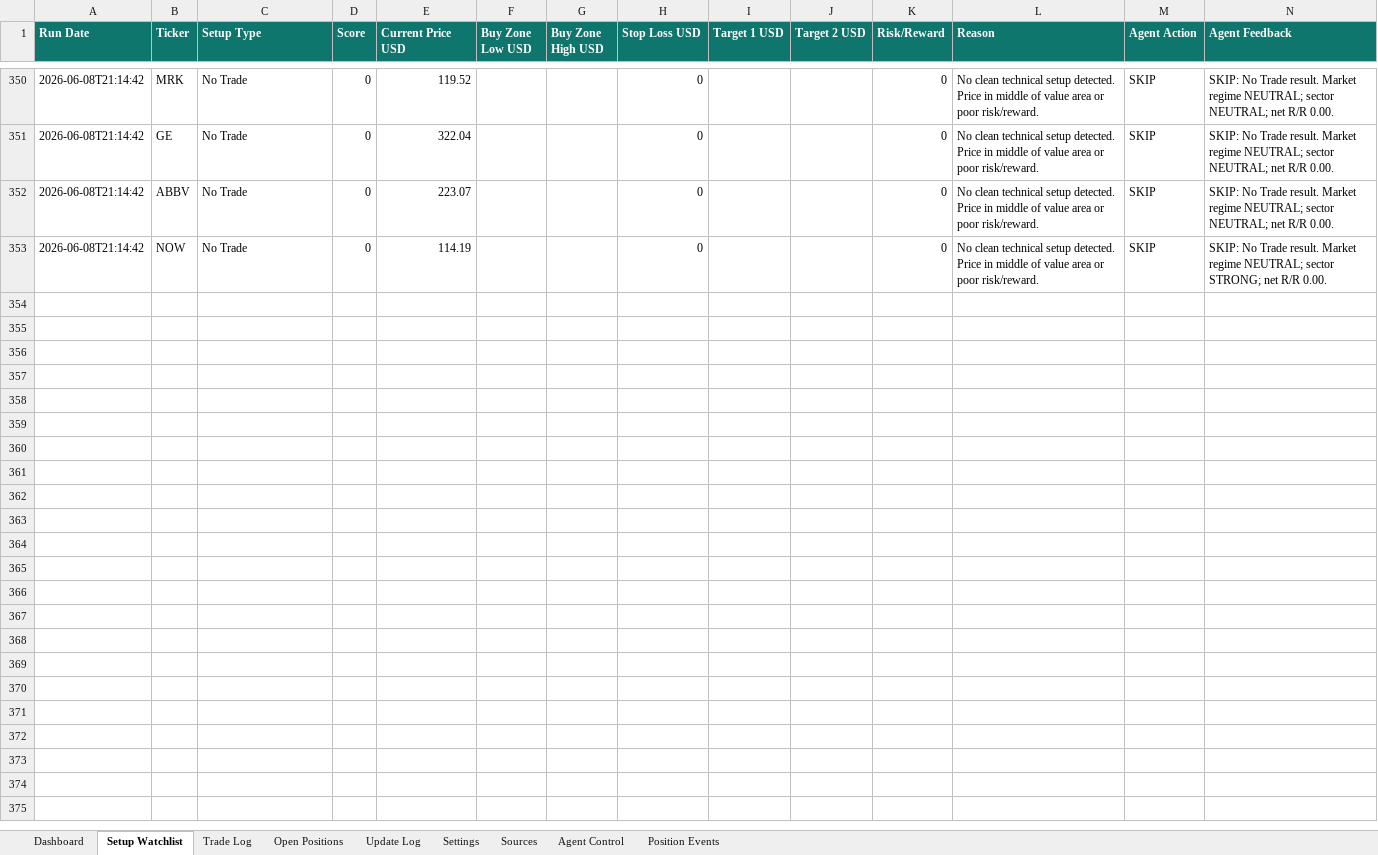
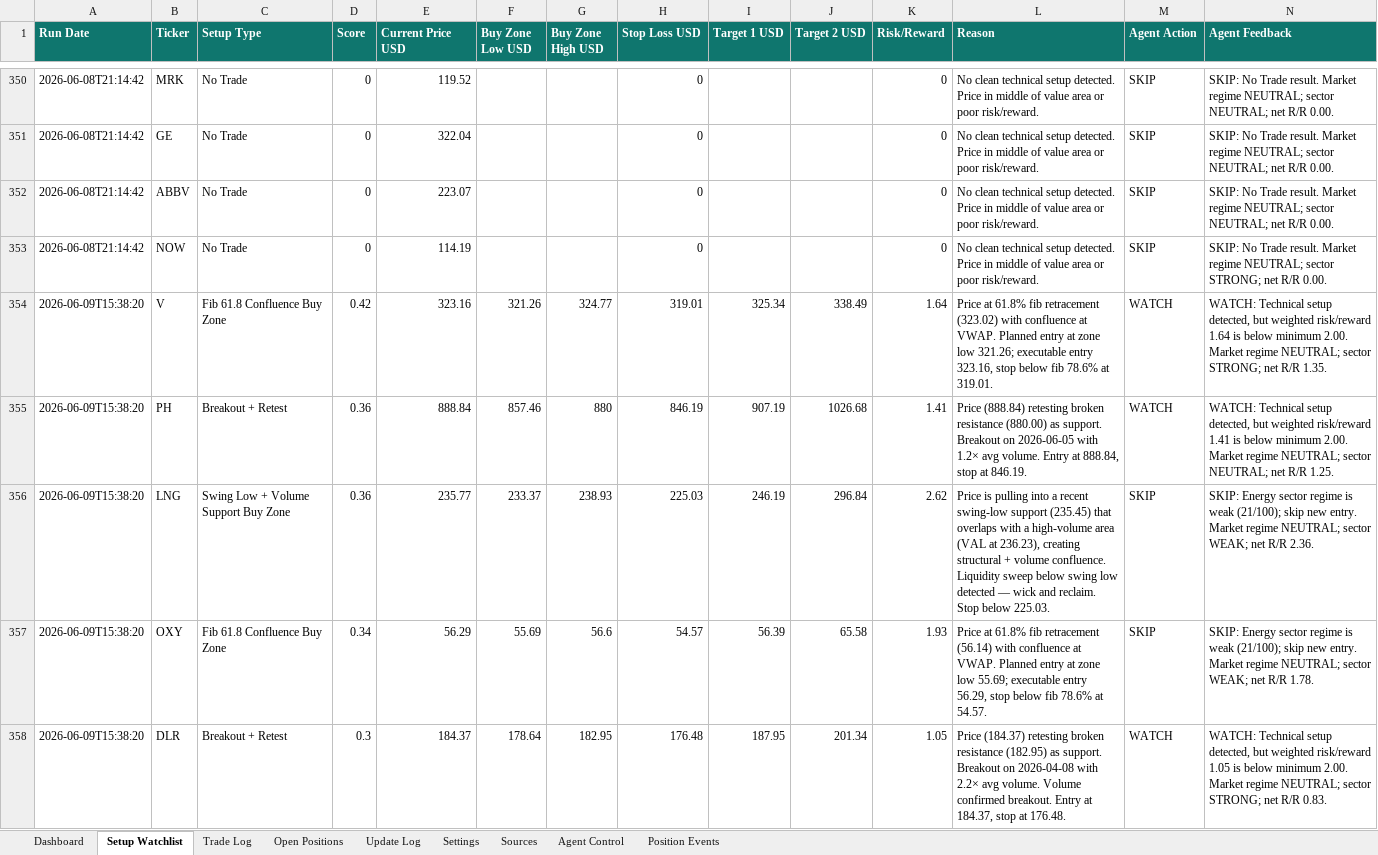
Before and after one commit to AviramDahan/market-lens-scanner, an Excel workbook: agent_tracker/market_lens_agent_portfolio_budget_100k.xlsx, sheet Setup Watchlist, drawn as a sheet; only a part is shown, gaps mark what is left out; values as stored, in another font and other column widths than the file's, no borders; table styles not drawn; rows hold the shown columns only; the diff covers the shown part only; the diff names each change by its address in the sheet, - before the commit and + after, or states it on an @@ line.

Commit message:
Update Market Lens paper agent results

```diff
--- a/agent_tracker/market_lens_agent_portfolio_budget_100k.xlsx (sheet Setup Watchlist)
+++ b/agent_tracker/market_lens_agent_portfolio_budget_100k.xlsx (sheet Setup Watchlist)
+row 354: 2026-06-09T15:38:20 | V | Fib 61.8 Confluence Buy Zone | 0.42 | 323.16 | 321.26 | 324.77 | 319.01 | 325.34 | 338.49 | 1.64 | Price at 61.8% fib retracement (323.02) with confluence at VWAP. Planned entry at zone low 321.26; executable entry 323.16, stop below fib 78.6% at 319.01. | WATCH | WATCH: Technical setup detected, but weighted risk/reward 1.64 is below minimum 2.00. Market regime NEUTRAL; sector STRONG; net R/R 1.35.
+row 355: 2026-06-09T15:38:20 | PH | Breakout + Retest | 0.36 | 888.84 | 857.46 | 880 | 846.19 | 907.19 | 1026.68 | 1.41 | Price (888.84) retesting broken resistance (880.00) as support. Breakout on 2026-06-05 with 1.2× avg volume. Entry at 888.84, stop at 846.19. | WATCH | WATCH: Technical setup detected, but weighted risk/reward 1.41 is below minimum 2.00. Market regime NEUTRAL; sector NEUTRAL; net R/R 1.25.
+row 356: 2026-06-09T15:38:20 | LNG | Swing Low + Volume Support Buy Zone | 0.36 | 235.77 | 233.37 | 238.93 | 225.03 | 246.19 | 296.84 | 2.62 | Price is pulling into a recent swing-low support (235.45) that overlaps with a high-volume area (VAL at 236.23), creating structural + volume confluence. Liquidity sweep below swing low detected — wick and reclaim. Stop below 225.03. | SKIP | SKIP: Energy sector regime is weak (21/100); skip new entry. Market regime NEUTRAL; sector WEAK; net R/R 2.36.
+row 357: 2026-06-09T15:38:20 | OXY | Fib 61.8 Confluence Buy Zone | 0.34 | 56.29 | 55.69 | 56.6 | 54.57 | 56.39 | 65.58 | 1.93 | Price at 61.8% fib retracement (56.14) with confluence at VWAP. Planned entry at zone low 55.69; executable entry 56.29, stop below fib 78.6% at 54.57. | SKIP | SKIP: Energy sector regime is weak (21/100); skip new entry. Market regime NEUTRAL; sector WEAK; net R/R 1.78.
+row 358: 2026-06-09T15:38:20 | DLR | Breakout + Retest | 0.3 | 184.37 | 178.64 | 182.95 | 176.48 | 187.95 | 201.34 | 1.05 | Price (184.37) retesting broken resistance (182.95) as support. Breakout on 2026-04-08 with 2.2× avg volume. Volume confirmed breakout. Entry at 184.37, stop at 176.48. | WATCH | WATCH: Technical setup detected, but weighted risk/reward 1.05 is below minimum 2.00. Market regime NEUTRAL; sector STRONG; net R/R 0.83.
```
Also changed, not shown: 40 added rows elsewhere in this sheet, sheet Update Log, 48 other files.
